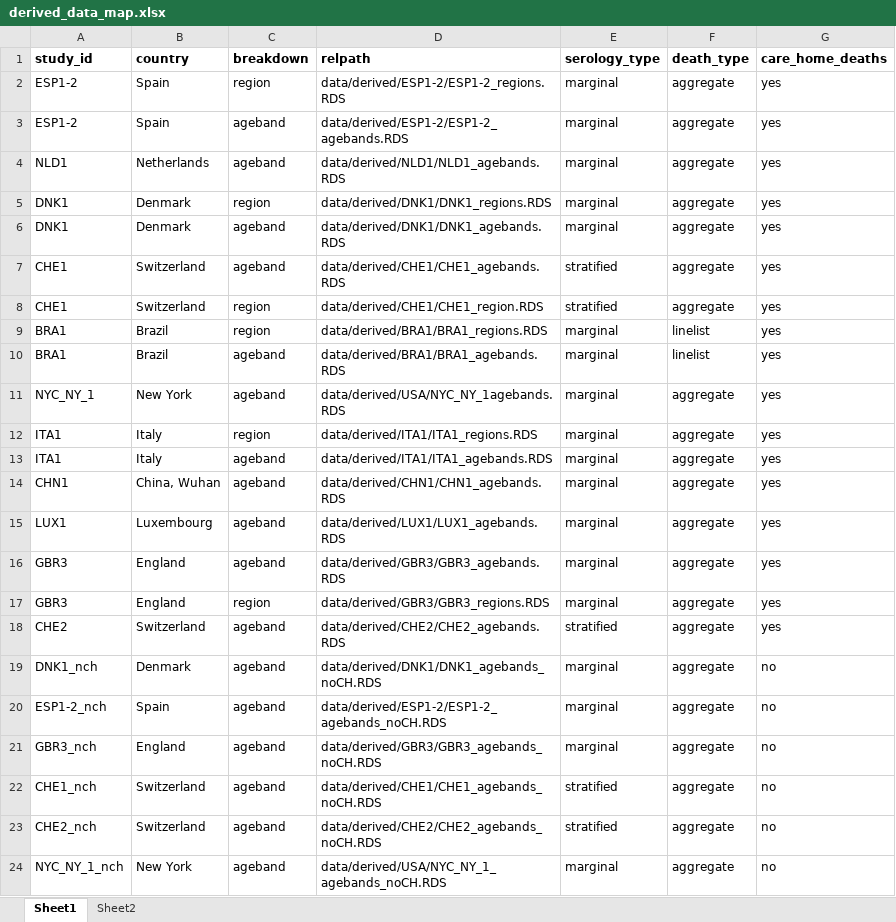
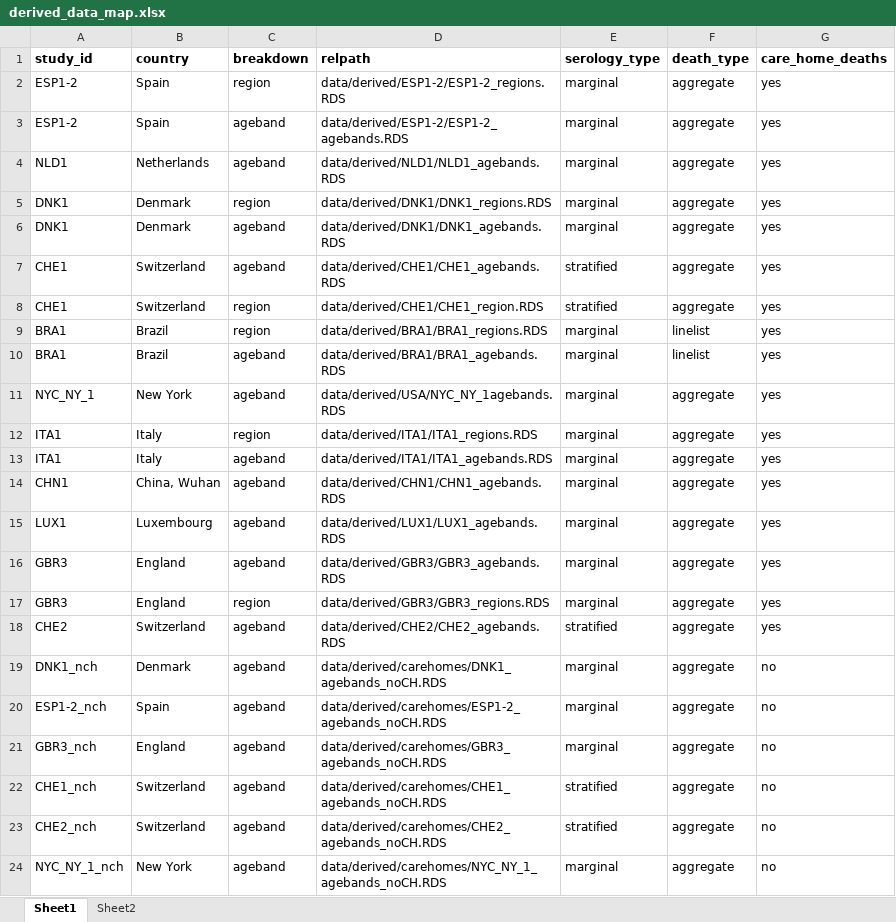
Before and after one commit to mrc-ide/reestimate_covidIFR_analysis, an Excel workbook: data/derived/derived_data_map.xlsx, sheet Sheet1, drawn as a sheet; values as stored, in another font and other column widths than the file's, no borders; the diff names each change by its address in the sheet, - before the commit and + after, or states it on an @@ line.

Commit message:
fix non integer in care home data

```diff
--- a/data/derived/derived_data_map.xlsx (sheet Sheet1)
+++ b/data/derived/derived_data_map.xlsx (sheet Sheet1)
-D19 (relpath): data/derived/DNK1/DNK1_agebands_noCH.RDS
+D19 (relpath): data/derived/carehomes/DNK1_agebands_noCH.RDS
-D20 (relpath): data/derived/ESP1-2/ESP1-2_agebands_noCH.RDS
+D20 (relpath): data/derived/carehomes/ESP1-2_agebands_noCH.RDS
-D21 (relpath): data/derived/GBR3/GBR3_agebands_noCH.RDS
+D21 (relpath): data/derived/carehomes/GBR3_agebands_noCH.RDS
-D22 (relpath): data/derived/CHE1/CHE1_agebands_noCH.RDS
+D22 (relpath): data/derived/carehomes/CHE1_agebands_noCH.RDS
-D23 (relpath): data/derived/CHE2/CHE2_agebands_noCH.RDS
+D23 (relpath): data/derived/carehomes/CHE2_agebands_noCH.RDS
-D24 (relpath): data/derived/USA/NYC_NY_1_agebands_noCH.RDS
+D24 (relpath): data/derived/carehomes/NYC_NY_1_agebands_noCH.RDS
```
Also changed, not shown: 2 other files.
